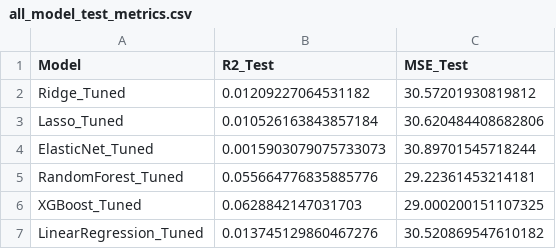
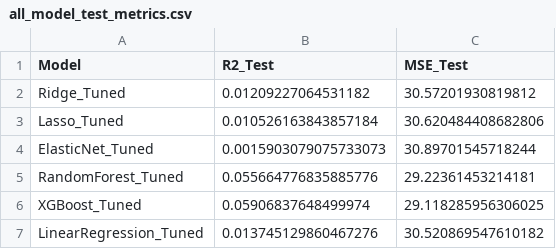
Before and after one commit to mina-mahbub/EmbedTrack_Mina, a CSV file: Track_New_Result_Shape/Median/Reg_Results/all_model_test_metrics.csv, drawn as a sheet.

```diff
--- a/Track_New_Result_Shape/Median/Reg_Results/all_model_test_metrics.csv
+++ b/Track_New_Result_Shape/Median/Reg_Results/all_model_test_metrics.csv
@@ -5,3 +5,3 @@ ElasticNet_Tuned,0.0015903079075733073,30.89701545718244
 RandomForest_Tuned,0.055664776835885776,29.22361453214181
-XGBoost_Tuned,0.0628842147031703,29.000200151107325
+XGBoost_Tuned,0.05906837648499974,29.118285956306025
 LinearRegression_Tuned,0.013745129860467276,30.520869547610182
```
Also changed, not shown: Track_HP4_Result_Shape/Median/Reg_Analysis_FNN_PCA/results/grid_search_results.csv, Track_HP4_Result_Shape/Median/Reg_Results/all_model_test_metrics.csv, 16 other files.
